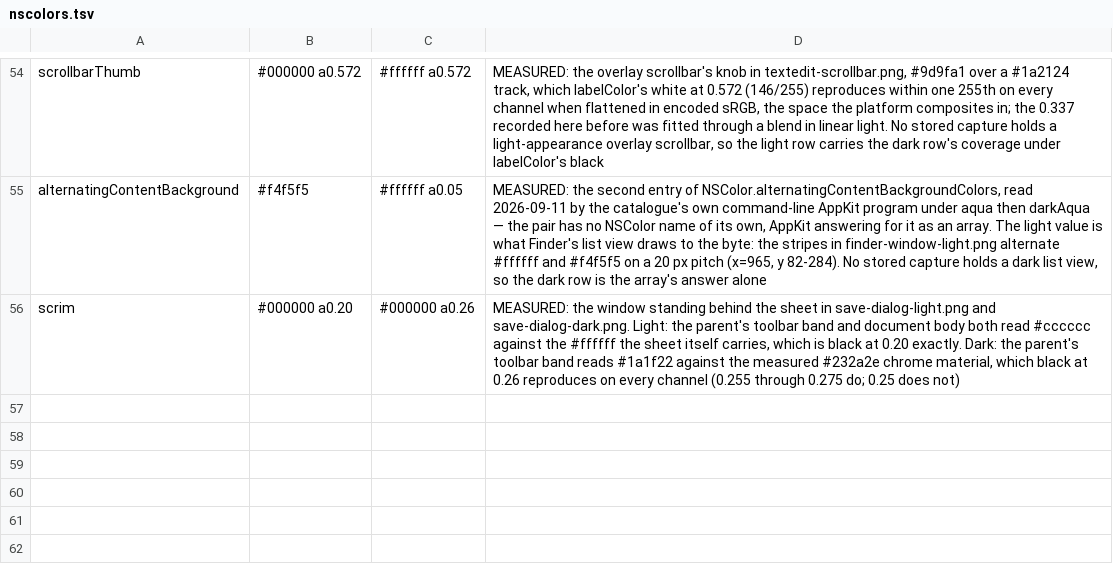
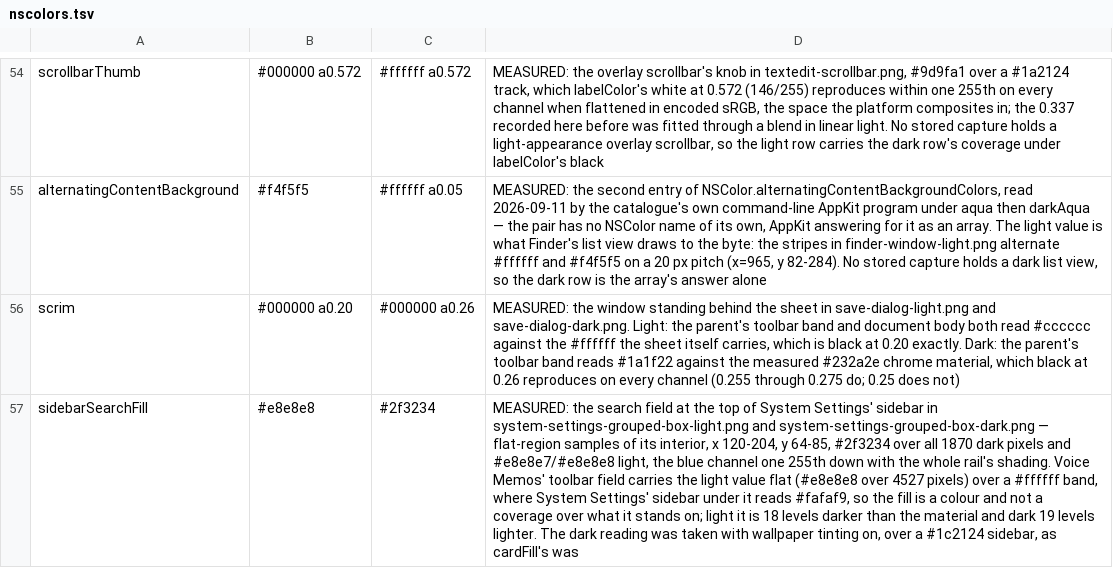
Before and after one commit to vibrantgio/.github, a TSV file: reference/macos/nscolors.tsv, drawn as a sheet; only a part is shown, gaps mark what is left out; the diff names each change by its address in the sheet, - before the commit and + after, or states it on an @@ line.

```diff
--- a/reference/macos/nscolors.tsv
+++ b/reference/macos/nscolors.tsv
+row 57: sidebarSearchFill | #e8e8e8 | #2f3234 | MEASURED: the search field at the top of System Settings' sidebar in system-settings-grouped-box-light.png and system-settings-grouped-box-dark.png — flat-region samples of its interior, x 120-204, y 64-85, #2f3234 over all 1870 dark pixels and #e8e8e7/#e8e8e8 light, the blue channel one 255th down with the whole rail's shading. Voice Memos' toolbar field carries the light value flat (#e8e8e8 over 4527 pixels) over a #ffffff band, where System Settings' sidebar under it reads #fafaf9, so the fill is a colour and not a coverage over what it stands on; light it is 18 levels darker than the material and dark 19 levels lighter. The dark reading was taken with wallpaper tinting on, over a #1c2124 sidebar, as cardFill's was
```
Also changed, not shown: 4 other files.
